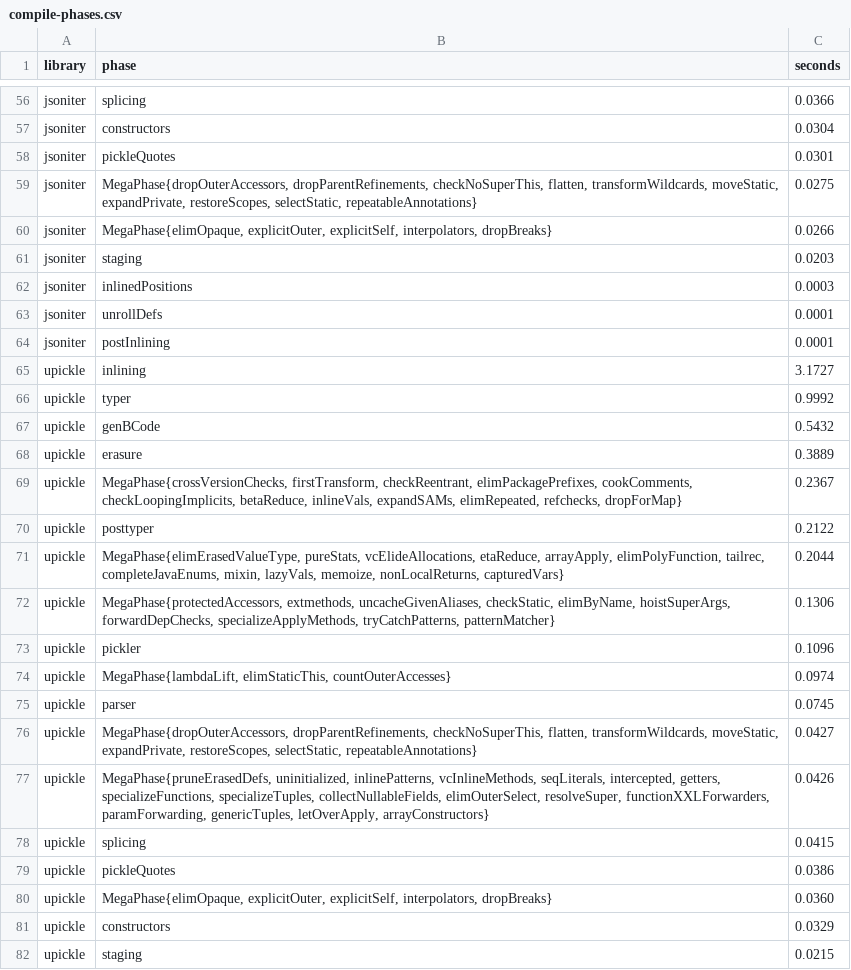
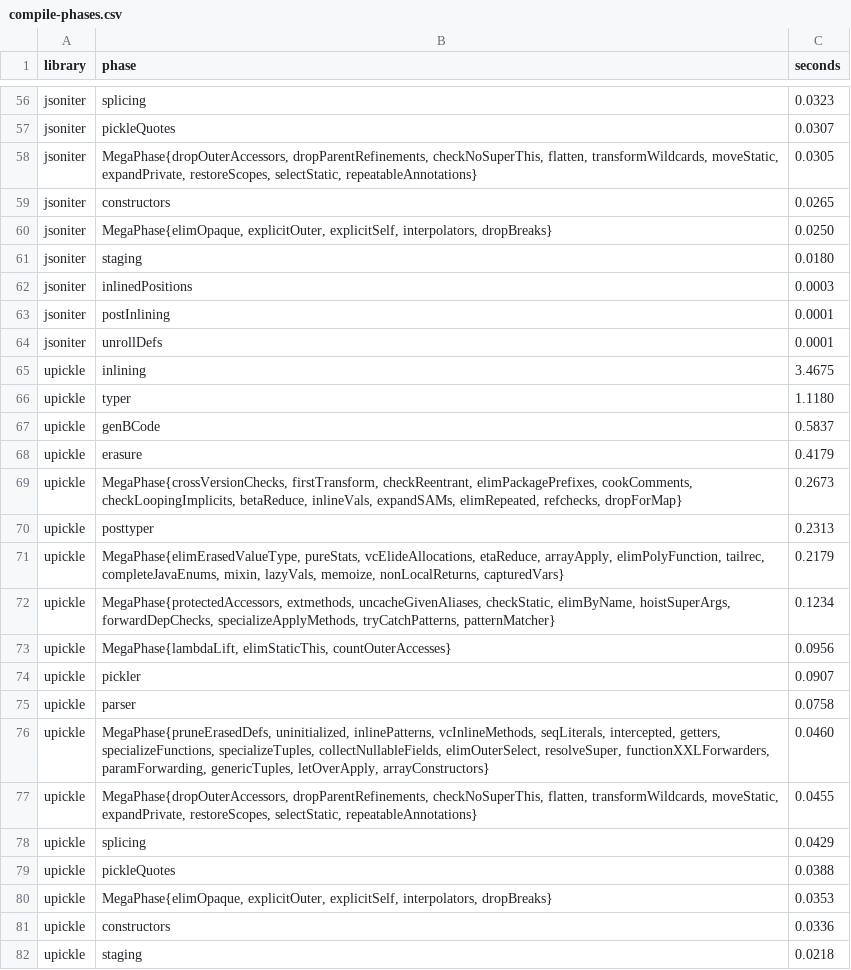
Before and after one commit to halotukozak-com/mcodec, a CSV file: benchmark/results/compile-phases.csv, drawn as a sheet; only a part is shown, gaps mark what is left out; removed rows and columns are numbered as before the commit, all else as after; the diff covers the shown part only; the diff names each change by its address in the sheet, - before the commit and + after, or states it on an @@ line.

```diff
--- a/benchmark/results/compile-phases.csv
+++ b/benchmark/results/compile-phases.csv
-C56 (seconds): 0.0366
+C56 (seconds): 0.0323
-row 57: jsoniter | constructors | 0.0304
-C57 (seconds): 0.0301
+C57 (seconds): 0.0307
-C58 (seconds): 0.0275
+C58 (seconds): 0.0305
+row 59: jsoniter | constructors | 0.0265
-C60 (seconds): 0.0266
+C60 (seconds): 0.0250
-C61 (seconds): 0.0203
+C61 (seconds): 0.0180
@@ row 64 moved to row 63: jsoniter @@
-C65 (seconds): 3.1727
+C65 (seconds): 3.4675
-C66 (seconds): 0.9992
+C66 (seconds): 1.1180
-C67 (seconds): 0.5432
+C67 (seconds): 0.5837
-C68 (seconds): 0.3889
+C68 (seconds): 0.4179
-C69 (seconds): 0.2367
+C69 (seconds): 0.2673
-C70 (seconds): 0.2122
+C70 (seconds): 0.2313
-C71 (seconds): 0.2044
+C71 (seconds): 0.2179
-C72 (seconds): 0.1306
+C72 (seconds): 0.1234
-row 73: upickle | pickler | 0.1096
-C73 (seconds): 0.0974
+C73 (seconds): 0.0956
+row 74: upickle | pickler | 0.0907
-C75 (seconds): 0.0745
+C75 (seconds): 0.0758
-row 76: upickle | MegaPhase{dropOuterAccessors, dropParentRefinements, checkNoSuperThis, flatten, transformWildcards, moveStatic, expandPrivate, restoreScopes, selectStatic, repeatableAnnotations} | 0.0427
-C76 (seconds): 0.0426
+C76 (seconds): 0.0460
+row 77: upickle | MegaPhase{dropOuterAccessors, dropParentRefinements, checkNoSuperThis, flatten, transformWildcards, moveStatic, expandPrivate, restoreScopes, selectStatic, repeatableAnnotations} | 0.0455
-C78 (seconds): 0.0415
+C78 (seconds): 0.0429
-C79 (seconds): 0.0386
+C79 (seconds): 0.0388
-C80 (seconds): 0.0360
+C80 (seconds): 0.0353
-C81 (seconds): 0.0329
+C81 (seconds): 0.0336
-C82 (seconds): 0.0215
+C82 (seconds): 0.0218
```
Also changed, not shown: 10 added rows, 10 removed rows, 1 moved row and 98 edited cells elsewhere in this file, benchmark/results/compile.csv, benchmark/results/serde.csv, 5 other files.
